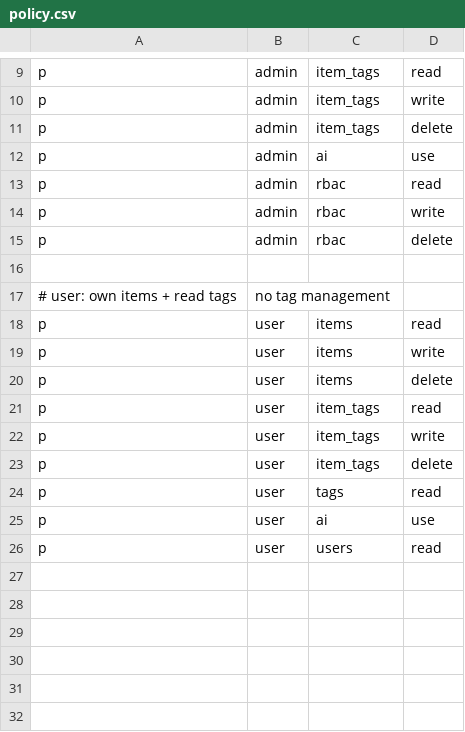
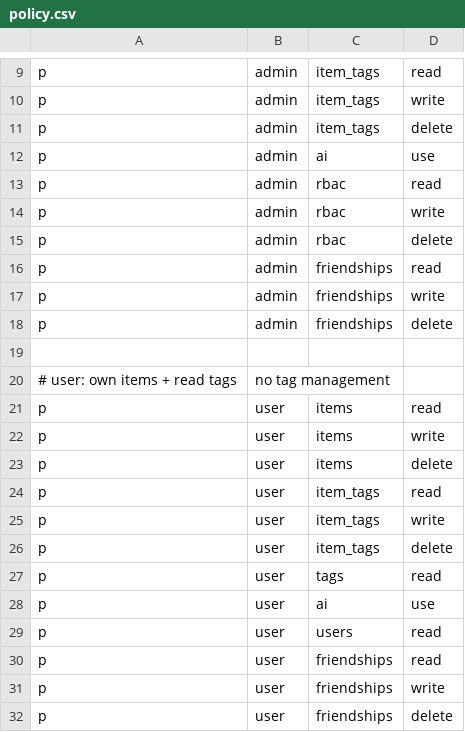
Before and after one commit to chris-bornmann/doozy, a CSV file: src/rbac/policy.csv, drawn as a sheet; only a part is shown, gaps mark what is left out.

Commit message:
add friends

```diff
--- a/src/rbac/policy.csv
+++ b/src/rbac/policy.csv
@@ -15,2 +15,5 @@ p, admin, rbac, write
 p, admin, rbac, delete
+p, admin, friendships, read
+p, admin, friendships, write
+p, admin, friendships, delete
 
@@ -26 +29,4 @@ p, user, ai, use
 p, user, users, read
+p, user, friendships, read
+p, user, friendships, write
+p, user, friendships, delete
```
Also changed, not shown: 7 other files.
